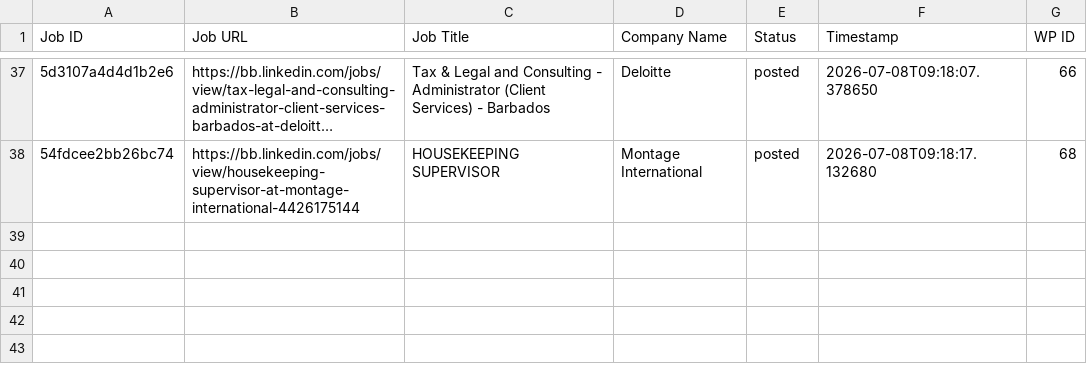
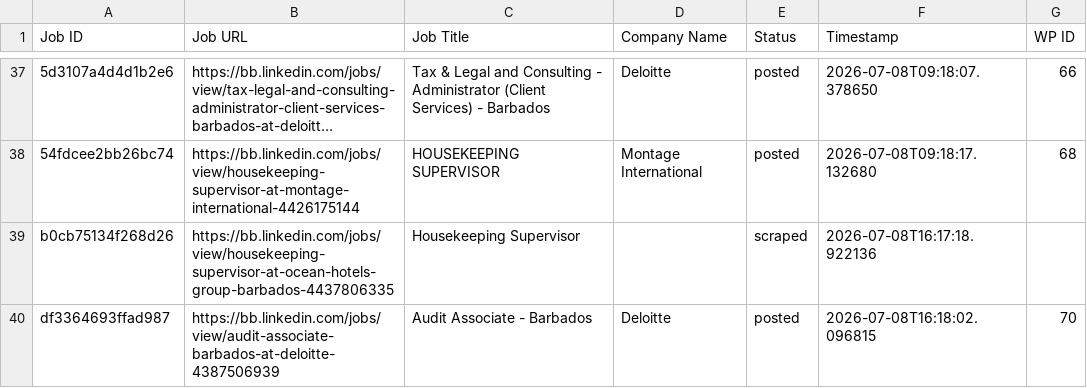
Before and after one commit to vindoky/bb, a CSV file: processed_jobs.csv, drawn as a sheet; only a part is shown, gaps mark what is left out; long unchanged cells end in …; the diff names each change by its address in the sheet, - before the commit and + after, or states it on an @@ line.

```diff
--- a/processed_jobs.csv
+++ b/processed_jobs.csv
+row 39: b0cb75134f268d26 | https://bb.linkedin.com/jobs/view/housekeeping-supervisor-at-ocean-hotels-group-barbados-4437806335 | Housekeeping Supervisor |  | scraped | 2026-07-08T16:17:18.922136
+row 40: df3364693ffad987 | https://bb.linkedin.com/jobs/view/audit-associate-barbados-at-deloitte-4387506939 | Audit Associate - Barbados | Deloitte | posted | 2026-07-08T16:18:02.096815 | 70
```
